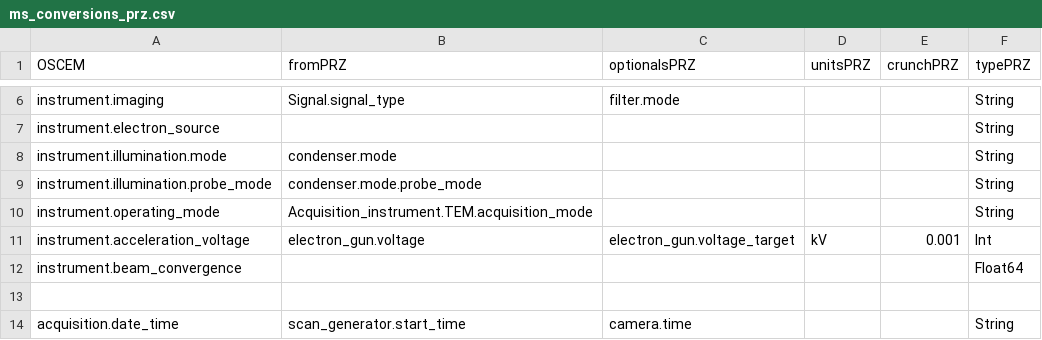
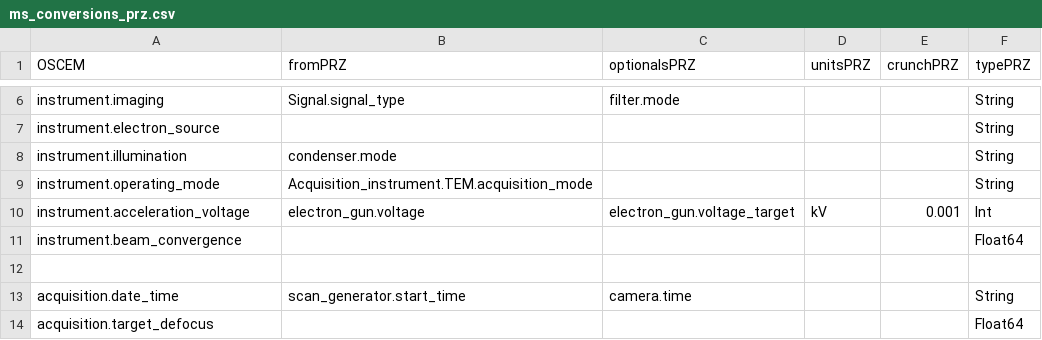
Before and after one commit to SwissOpenEM/MS_Metadata_reader, a CSV file: ms_conversions_prz.csv, drawn as a sheet; only a part is shown, gaps mark what is left out; the shorter side is filled out with more unchanged rows.

Commit message:
fix illumination

```diff
--- a/ms_conversions_prz.csv
+++ b/ms_conversions_prz.csv
@@ -7,4 +7,3 @@ instrument.imaging,Signal.signal_type,filter.mode,,,String
 instrument.electron_source,,,,,String
-instrument.illumination.mode,condenser.mode,,,,String
-instrument.illumination.probe_mode,condenser.mode.probe_mode,,,,String
+instrument.illumination,condenser.mode,,,,String
 instrument.operating_mode,Acquisition_instrument.TEM.acquisition_mode,,,,String
```
Also changed, not shown: ms_conversions_emd.csv, 1 other file.
